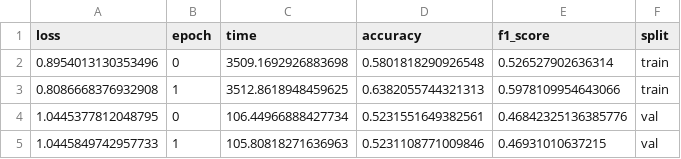
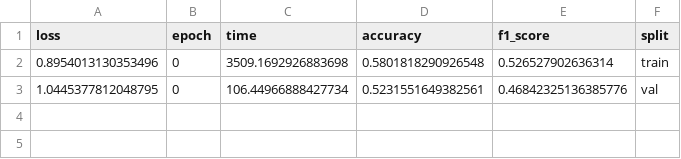
Before and after one commit to Devnetly/Breast-Cancer-Classification, a CSV file: histories/vit/1714425376.2324936.csv, drawn as a sheet; the diff names each change by its address in the sheet, - before the commit and + after, or states it on an @@ line.

```diff
--- a/histories/vit/1714425376.2324936.csv
+++ b/histories/vit/1714425376.2324936.csv
-row 3: 0.8086668376932908 | 1 | 3512.8618948459625 | 0.6382055744321313 | 0.5978109954643066 | train
-row 5: 1.0445849742957733 | 1 | 105.80818271636963 | 0.5231108771009846 | 0.46931010637215 | val
```
